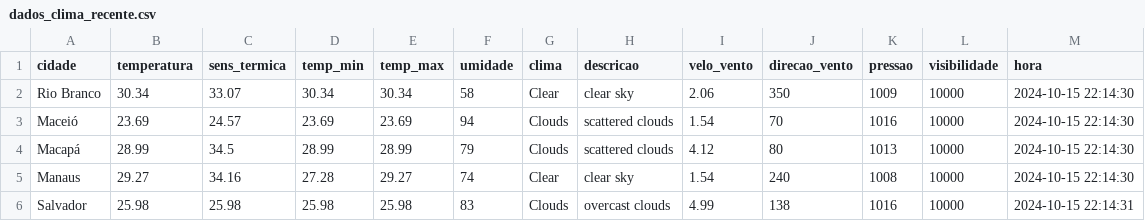
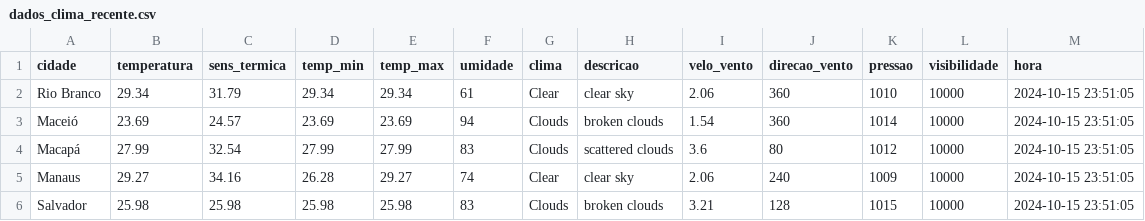
Before and after one commit to ThFenrir/integradorClimaDados, a CSV file: dados_clima_recente.csv, drawn as a sheet; only a part is shown; the diff covers the shown part only.

```diff
--- a/dados_clima_recente.csv
+++ b/dados_clima_recente.csv
@@ -1,6 +1,6 @@
 cidade,temperatura,sens_termica,temp_min,temp_max,umidade,clima,descricao,velo_vento,direcao_vento,pressao,visibilidade,hora
-Rio Branco,30.34,33.07,30.34,30.34,58,Clear,clear sky,2.06,350,1009,10000,2024-10-15 22:14:30
-Maceió,23.69,24.57,23.69,23.69,94,Clouds,scattered clouds,1.54,70,1016,10000,2024-10-15 22:14:30
-Macapá,28.99,34.5,28.99,28.99,79,Clouds,scattered clouds,4.12,80,1013,10000,2024-10-15 22:14:30
-Manaus,29.27,34.16,27.28,29.27,74,Clear,clear sky,1.54,240,1008,10000,2024-10-15 22:14:30
-Salvador,25.98,25.98,25.98,25.98,83,Clouds,overcast clouds,4.99,138,1016,10000,2024-10-15 22:14:31
+Rio Branco,29.34,31.79,29.34,29.34,61,Clear,clear sky,2.06,360,1010,10000,2024-10-15 23:51:05
+Maceió,23.69,24.57,23.69,23.69,94,Clouds,broken clouds,1.54,360,1014,10000,2024-10-15 23:51:05
+Macapá,27.99,32.54,27.99,27.99,83,Clouds,scattered clouds,3.6,80,1012,10000,2024-10-15 23:51:05
+Manaus,29.27,34.16,26.28,29.27,74,Clear,clear sky,2.06,240,1009,10000,2024-10-15 23:51:05
+Salvador,25.98,25.98,25.98,25.98,83,Clouds,broken clouds,3.21,128,1015,10000,2024-10-15 23:51:05
```
Also changed, not shown: 169 edited cells elsewhere in this file.
